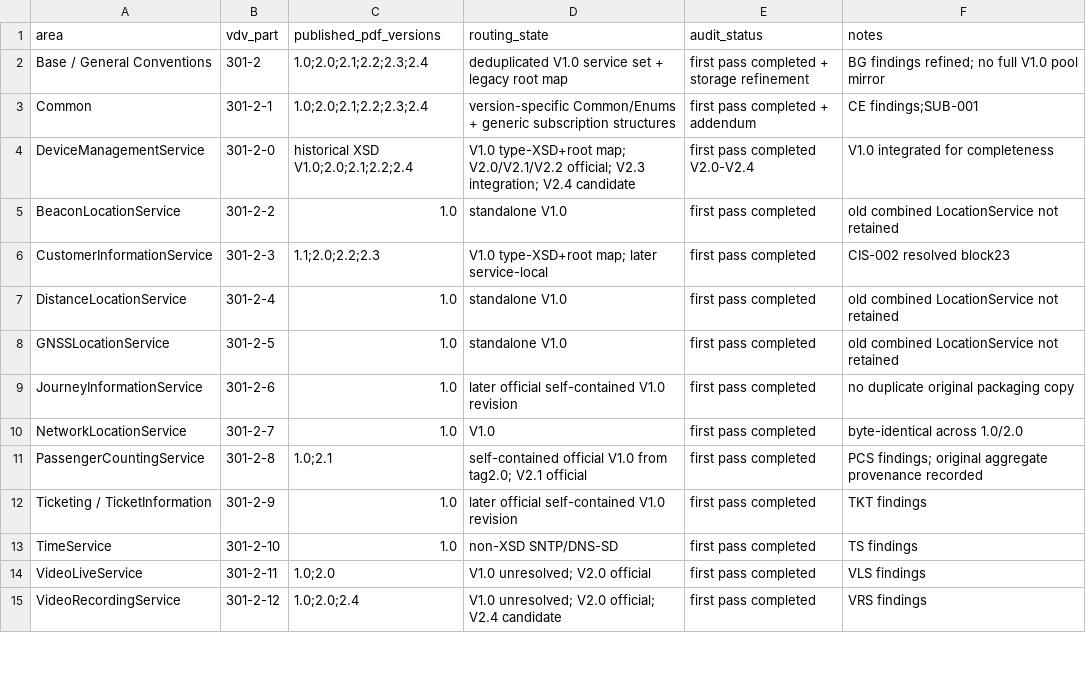
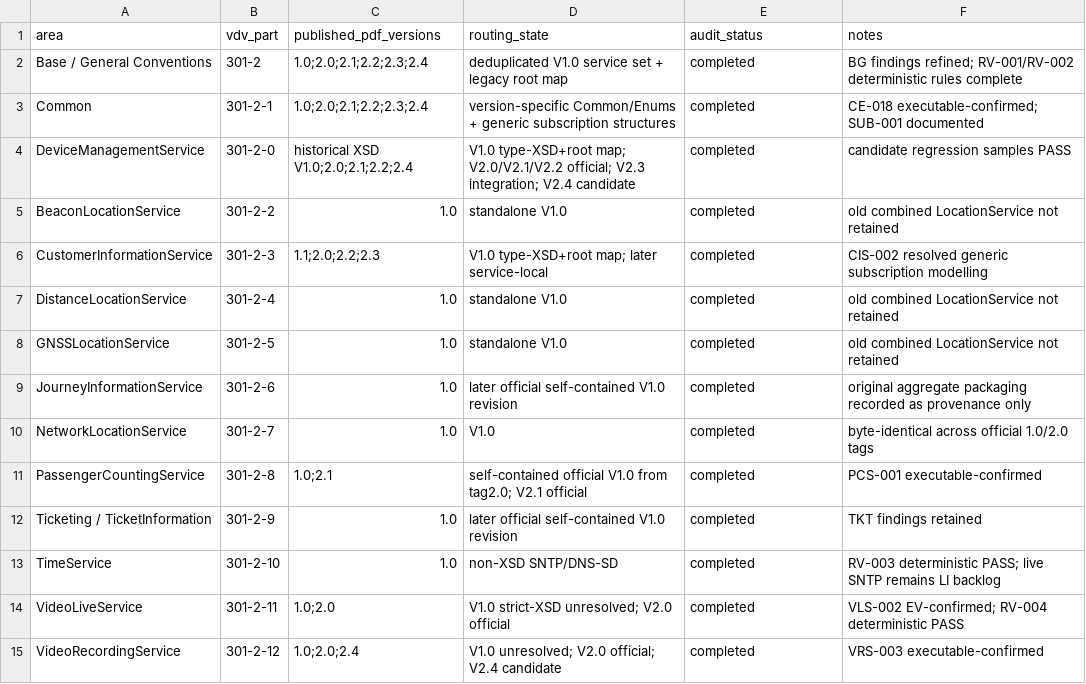
Before and after one commit to MarcLeinenDE/VDV301, a CSV file: docs/pdf_xsd_semantic_audit/generated/audit_scope_matrix.csv, drawn as a sheet; only a part is shown; the diff covers the shown part only.

Commit message:
Synchronize generated audit scope matrix

```diff
--- a/docs/pdf_xsd_semantic_audit/generated/audit_scope_matrix.csv
+++ b/docs/pdf_xsd_semantic_audit/generated/audit_scope_matrix.csv
@@ -1,15 +1,15 @@
 area,vdv_part,published_pdf_versions,routing_state,audit_status,notes
-Base / General Conventions,301-2,"1.0;2.0;2.1;2.2;2.3;2.4","deduplicated V1.0 service set + legacy root map",first pass completed + storage refinement,"BG findings refined; no full V1.0 pool mirror"
-Common,301-2-1,"1.0;2.0;2.1;2.2;2.3;2.4","version-specific Common/Enums + generic subscription structures",first pass completed + addendum,"CE findings;SUB-001"
-DeviceManagementService,301-2-0,"historical XSD V1.0;2.0;2.1;2.2;2.4","V1.0 type-XSD+root map; V2.0/V2.1/V2.2 official; V2.3 integration; V2.4 candidate",first pass completed V2.0-V2.4,"V1.0 integrated for completeness"
-BeaconLocationService,301-2-2,1.0,standalone V1.0,first pass completed,"old combined LocationService not retained"
-CustomerInformationService,301-2-3,"1.1;2.0;2.2;2.3","V1.0 type-XSD+root map; later service-local",first pass completed,"CIS-002 resolved block23"
-DistanceLocationService,301-2-4,1.0,standalone V1.0,first pass completed,"old combined LocationService not retained"
-GNSSLocationService,301-2-5,1.0,standalone V1.0,first pass completed,"old combined LocationService not retained"
-JourneyInformationService,301-2-6,1.0,later official self-contained V1.0 revision,first pass completed,"no duplicate original packaging copy"
-NetworkLocationService,301-2-7,1.0,V1.0,first pass completed,"byte-identical across 1.0/2.0"
-PassengerCountingService,301-2-8,"1.0;2.1","self-contained official V1.0 from tag2.0; V2.1 official",first pass completed,"PCS findings; original aggregate provenance recorded"
-Ticketing / TicketInformation,301-2-9,1.0,later official self-contained V1.0 revision,first pass completed,"TKT findings"
-TimeService,301-2-10,1.0,non-XSD SNTP/DNS-SD,first pass completed,TS findings
-VideoLiveService,301-2-11,"1.0;2.0","V1.0 unresolved; V2.0 official",first pass completed,VLS findings
-VideoRecordingService,301-2-12,"1.0;2.0;2.4","V1.0 unresolved; V2.0 official; V2.4 candidate",first pass completed,VRS findings
+Base / General Conventions,301-2,"1.0;2.0;2.1;2.2;2.3;2.4","deduplicated V1.0 service set + legacy root map",completed,"BG findings refined; RV-001/RV-002 deterministic rules complete"
+Common,301-2-1,"1.0;2.0;2.1;2.2;2.3;2.4","version-specific Common/Enums + generic subscription structures",completed,"CE-018 executable-confirmed; SUB-001 documented"
+DeviceManagementService,301-2-0,"historical XSD V1.0;2.0;2.1;2.2;2.4","V1.0 type-XSD+root map; V2.0/V2.1/V2.2 official; V2.3 integration; V2.4 candidate",completed,"candidate regression samples PASS"
+BeaconLocationService,301-2-2,1.0,standalone V1.0,completed,"old combined LocationService not retained"
+CustomerInformationService,301-2-3,"1.1;2.0;2.2;2.3","V1.0 type-XSD+root map; later service-local",completed,"CIS-002 resolved generic subscription modelling"
+DistanceLocationService,301-2-4,1.0,standalone V1.0,completed,"old combined LocationService not retained"
+GNSSLocationService,301-2-5,1.0,standalone V1.0,completed,"old combined LocationService not retained"
+JourneyInformationService,301-2-6,1.0,later official self-contained V1.0 revision,completed,"original aggregate packaging recorded as provenance only"
+NetworkLocationService,301-2-7,1.0,V1.0,completed,"byte-identical across official 1.0/2.0 tags"
+PassengerCountingService,301-2-8,"1.0;2.1","self-contained official V1.0 from tag2.0; V2.1 official",completed,"PCS-001 executable-confirmed"
+Ticketing / TicketInformation,301-2-9,1.0,later official self-contained V1.0 revision,completed,"TKT findings retained"
+TimeService,301-2-10,1.0,non-XSD SNTP/DNS-SD,completed,"RV-003 deterministic PASS; live SNTP remains LI backlog"
+VideoLiveService,301-2-11,"1.0;2.0","V1.0 strict-XSD unresolved; V2.0 official",completed,"VLS-002 EV-confirmed; RV-004 deterministic PASS"
+VideoRecordingService,301-2-12,"1.0;2.0;2.4","V1.0 unresolved; V2.0 official; V2.4 candidate",completed,"VRS-003 executable-confirmed"
```
Also changed, not shown: 4 added rows, 1 removed row and 21 edited cells elsewhere in this file.
